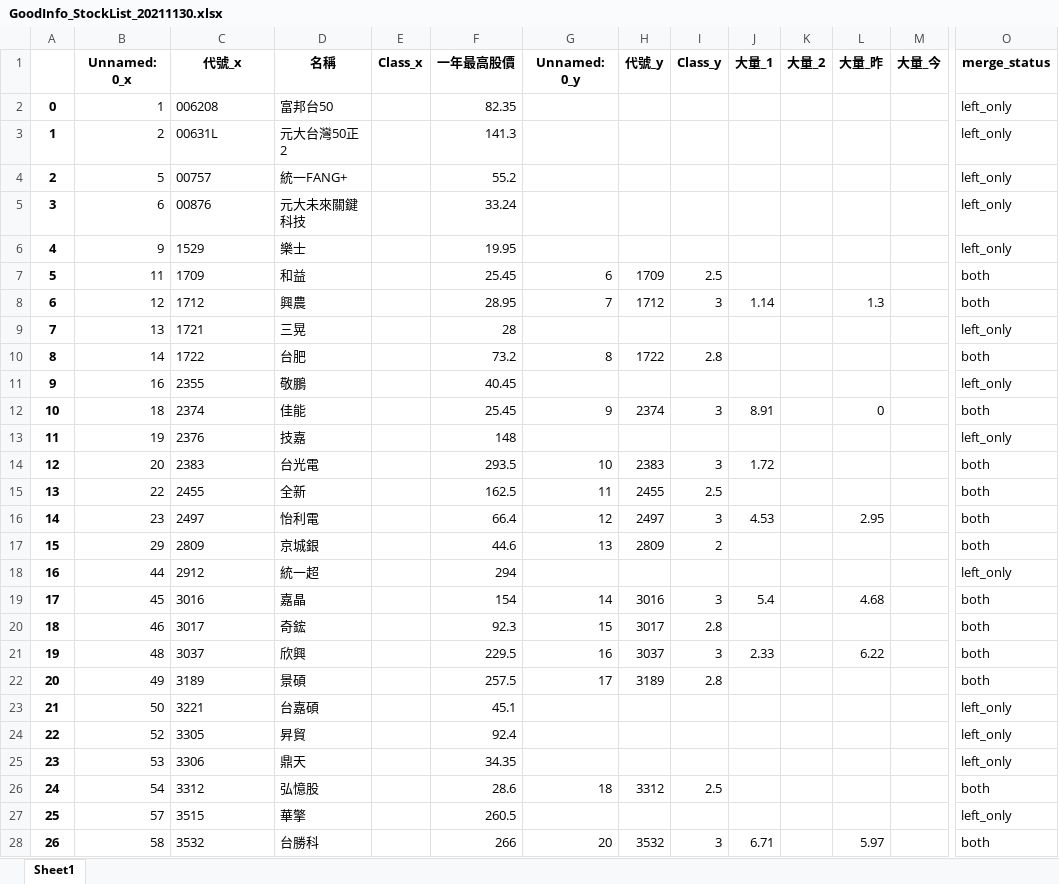
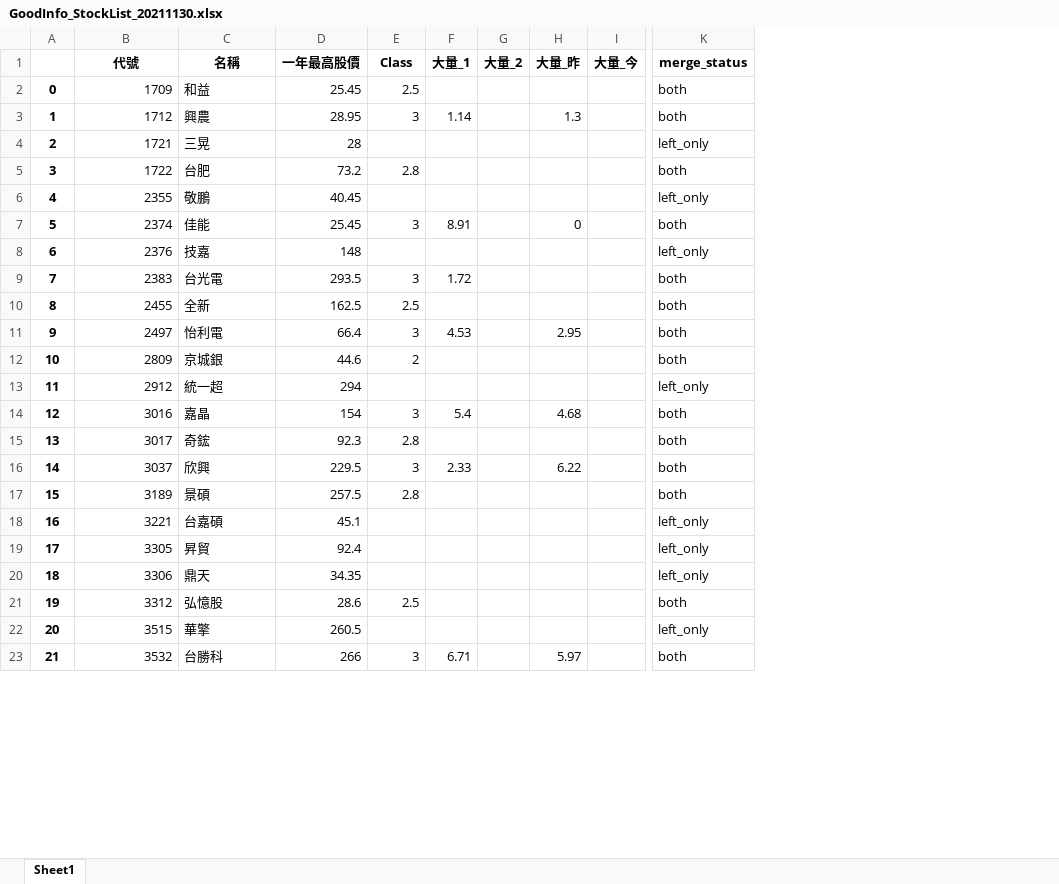
Before and after one commit to raywugithub/GoodInfo, an Excel workbook: GoodInfo_StockList_20211130.xlsx, sheet Sheet1, drawn as a sheet; only a part is shown, gaps mark what is left out; values as stored, in another font and other column widths than the file's, no borders; removed rows and columns are numbered as before the commit, all else as after; rows hold the shown columns only; the diff covers the shown part only; the diff names each change by its address in the sheet, - before the commit and + after, or states it on an @@ line.

Commit message:
GoodInfo_v2 - 2021.11.30 未完成

```diff
--- a/GoodInfo_StockList_20211130.xlsx (sheet Sheet1)
+++ b/GoodInfo_StockList_20211130.xlsx (sheet Sheet1)
-column B (Unnamed: 0_x), rows 7-28: 11 | 12 | 13 | 14 | 16 | 18 | 19 | 20 | 22 | 23 | 29 | 44 | 45 | 46 | 48 | 49 | 50 | 52 | 53 | 54 | 57 | 58
-column E (Class_x), empty
-column G (Unnamed: 0_y), rows 7-28: 6 | 7 |  | 8 |  | 9 |  | 10 | 11 | 12 | 13 |  | 14 | 15 | 16 | 17 |  |  |  | 18 |  | 20
-column H (代號_y), rows 7-28: 1709 | 1712 |  | 1722 |  | 2374 |  | 2383 | 2455 | 2497 | 2809 |  | 3016 | 3017 | 3037 | 3189 |  |  |  | 3312 |  | 3532
-B1: 代號_x
+B1: 代號
-E1: Class_y
+E1: Class
-row 2: 0 | 1 | 006208 | 富邦台50 |  | 82.35 |  |  |  |  |  |  |  | left_only
-row 3: 1 | 2 | 00631L | 元大台灣50正2 |  | 141.3 |  |  |  |  |  |  |  | left_only
-row 4: 2 | 5 | 00757 | 統一FANG+ |  | 55.2 |  |  |  |  |  |  |  | left_only
-row 5: 3 | 6 | 00876 | 元大未來關鍵科技 |  | 33.24 |  |  |  |  |  |  |  | left_only
-row 6: 4 | 9 | 1529 | 樂士 |  | 19.95 |  |  |  |  |  |  |  | left_only
@@ column A renumbered from row 2 down @@
-B2:B23 alignment: left
+B2:B23 alignment: right
```
Also changed, not shown: cell formats elsewhere in this sheet, 6 other files.
